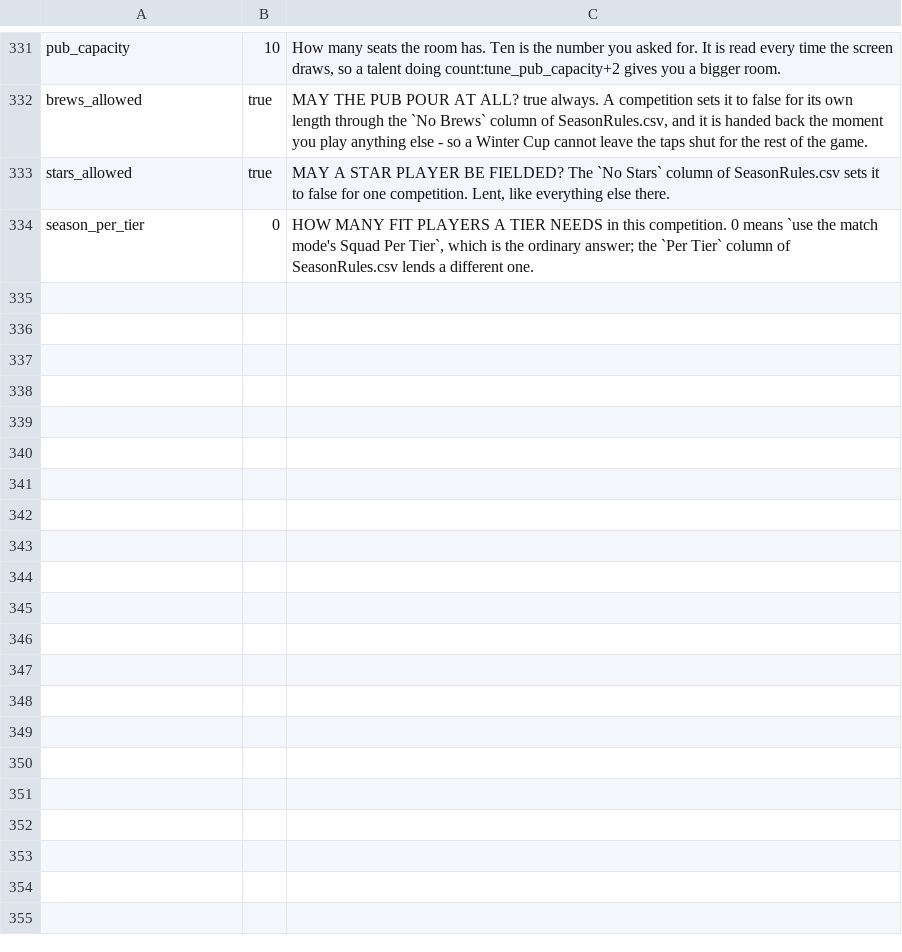
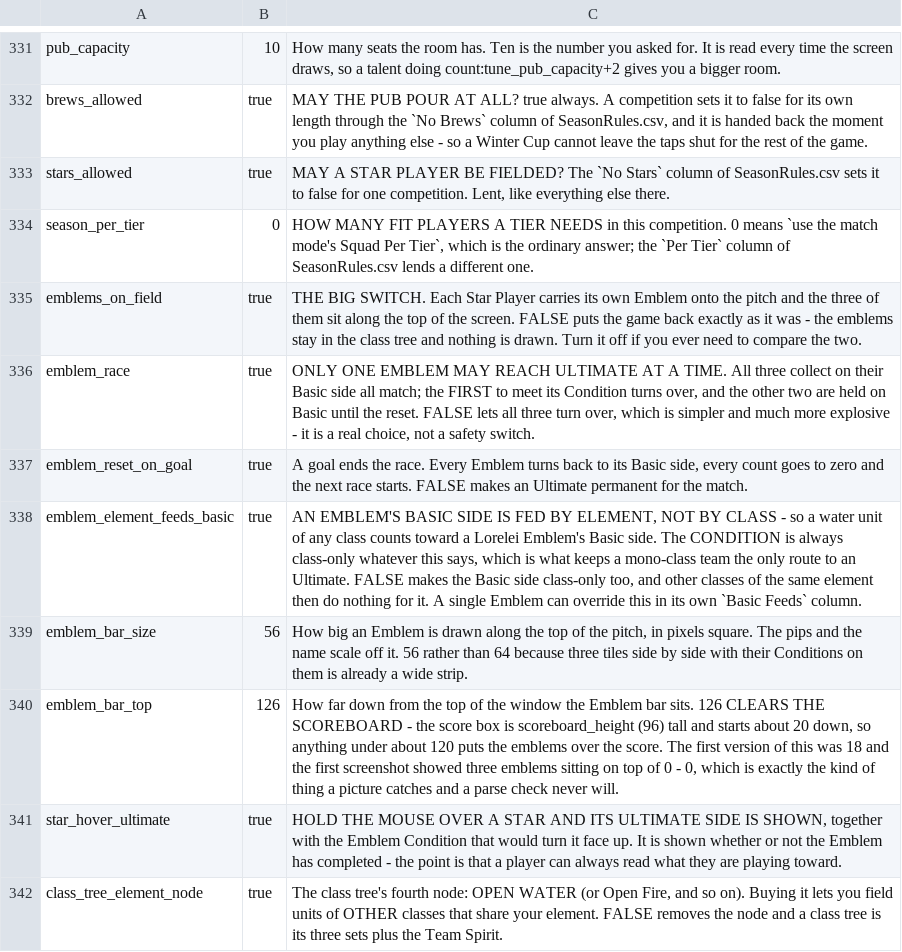
Before and after one commit to SchwartzAnthony/project_sb, a CSV file: data/Tuning.csv, drawn as a sheet; only a part is shown, gaps mark what is left out; the diff names each change by its address in the sheet, - before the commit and + after, or states it on an @@ line.

Commit message:
Units

```diff
--- a/data/Tuning.csv
+++ b/data/Tuning.csv
+row 335: emblems_on_field | true | THE BIG SWITCH. Each Star Player carries its own Emblem onto the pitch and the three of them sit along the top of the screen. FALSE puts the game back exactly as it was - the emblems stay in the class tree and nothing is drawn. Turn it off if you ever need to compare the two.
+row 336: emblem_race | true | ONLY ONE EMBLEM MAY REACH ULTIMATE AT A TIME. All three collect on their Basic side all match; the FIRST to meet its Condition turns over, and the other two are held on Basic until the reset. FALSE lets all three turn over, which is simpler and much more explosive - it is a real choice, not a safety switch.
+row 337: emblem_reset_on_goal | true | A goal ends the race. Every Emblem turns back to its Basic side, every count goes to zero and the next race starts. FALSE makes an Ultimate permanent for the match.
+row 338: emblem_element_feeds_basic | true | AN EMBLEM'S BASIC SIDE IS FED BY ELEMENT, NOT BY CLASS - so a water unit of any class counts toward a Lorelei Emblem's Basic side. The CONDITION is always class-only whatever this says, which is what keeps a mono-class team the only route to an Ultimate. FALSE makes the Basic side class-only too, and other classes of the same element then do nothing for it. A single Emblem can override this in its own `Basic Feeds` column.
+row 339: emblem_bar_size | 56 | How big an Emblem is drawn along the top of the pitch, in pixels square. The pips and the name scale off it. 56 rather than 64 because three tiles side by side with their Conditions on them is already a wide strip.
+row 340: emblem_bar_top | 126 | How far down from the top of the window the Emblem bar sits. 126 CLEARS THE SCOREBOARD - the score box is scoreboard_height (96) tall and starts about 20 down, so anything under about 120 puts the emblems over the score. The first version of this was 18 and the first screenshot showed three emblems sitting on top of 0 - 0, which is exactly the kind of thing a picture catches and a parse check never will.
+row 341: star_hover_ultimate | true | HOLD THE MOUSE OVER A STAR AND ITS ULTIMATE SIDE IS SHOWN, together with the Emblem Condition that would turn it face up. It is shown whether or not the Emblem has completed - the point is that a player can always read what they are playing toward.
+row 342: class_tree_element_node | true | The class tree's fourth node: OPEN WATER (or Open Fire, and so on). Buying it lets you field units of OTHER classes that share your element. FALSE removes the node and a class tree is its three sets plus the Team Spirit.
```
Also changed, not shown: data/ClassInfo.csv, data/FileManifest.csv, 34 other files.
